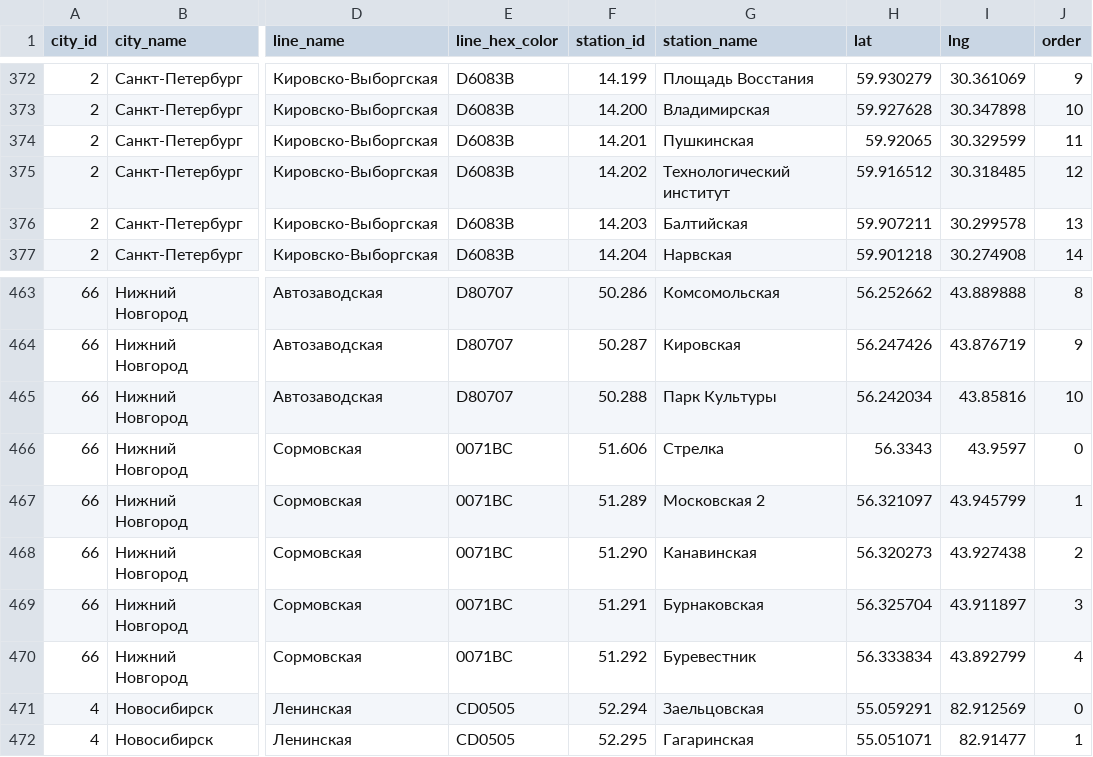
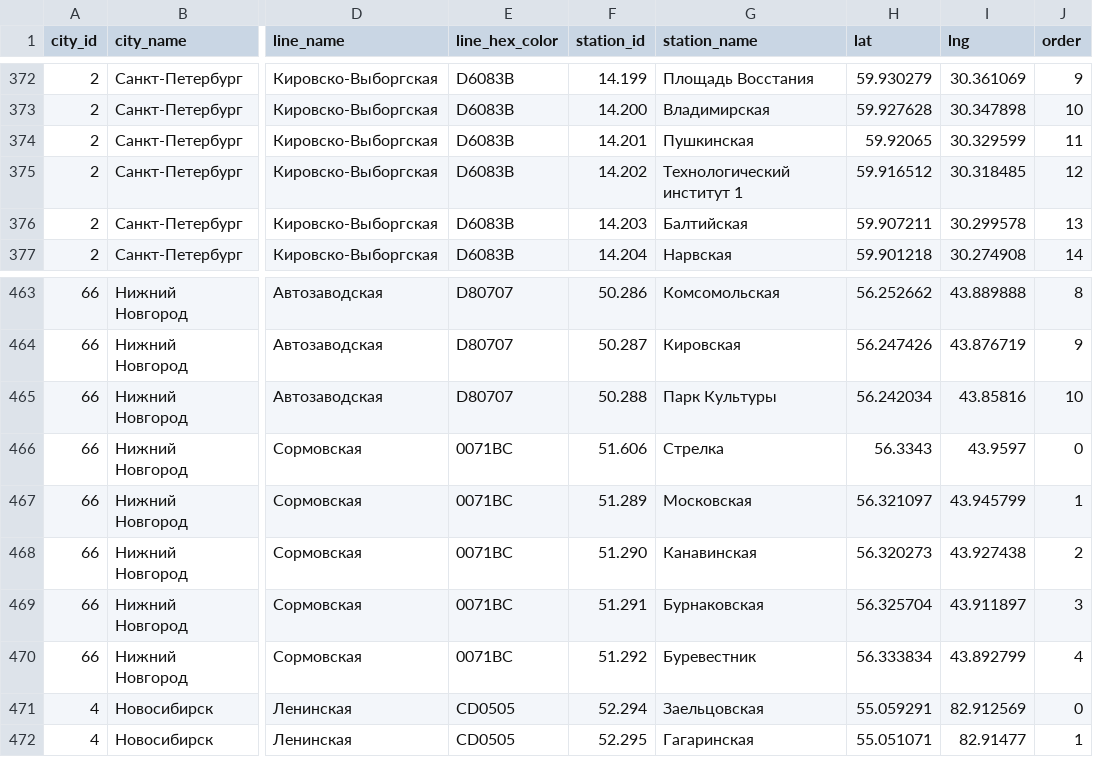
Before and after one commit to nalgeon/metro, a CSV file: data/metro.ru.csv, drawn as a sheet; only a part is shown, gaps mark what is left out; the diff names each change by its address in the sheet, - before the commit and + after, or states it on an @@ line.

```diff
--- a/data/metro.ru.csv
+++ b/data/metro.ru.csv
-G375 (station_name): Технологический институт
+G375 (station_name): Технологический институт 1
-G467 (station_name): Московская 2
+G467 (station_name): Московская
```
Also changed, not shown: data/metro.en.csv, data/station.en.csv, 5 other files.
